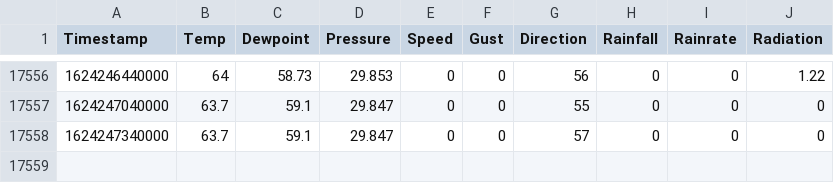
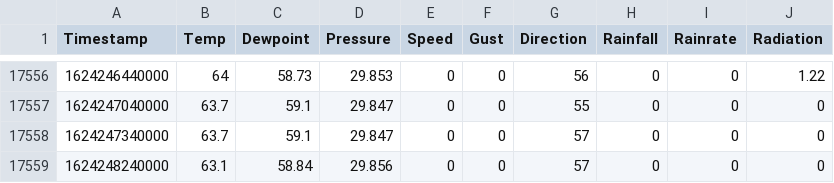
Before and after one commit to shishir03/sunnyvale-weather, a CSV file: data.csv, drawn as a sheet; only a part is shown, gaps mark what is left out.

Commit message:
Added a new entry

```diff
--- a/data.csv
+++ b/data.csv
@@ -17558 +17558,2 @@ Timestamp,Temp,Dewpoint,Pressure,Speed,Gust,Direction,Rainfall,Rainrate,Radiatio
 1624247340000,63.7,59.1,29.847,0,0,57,0,0,0
+1624248240000,63.1,58.84,29.856,0,0,57,0,0,0
```
